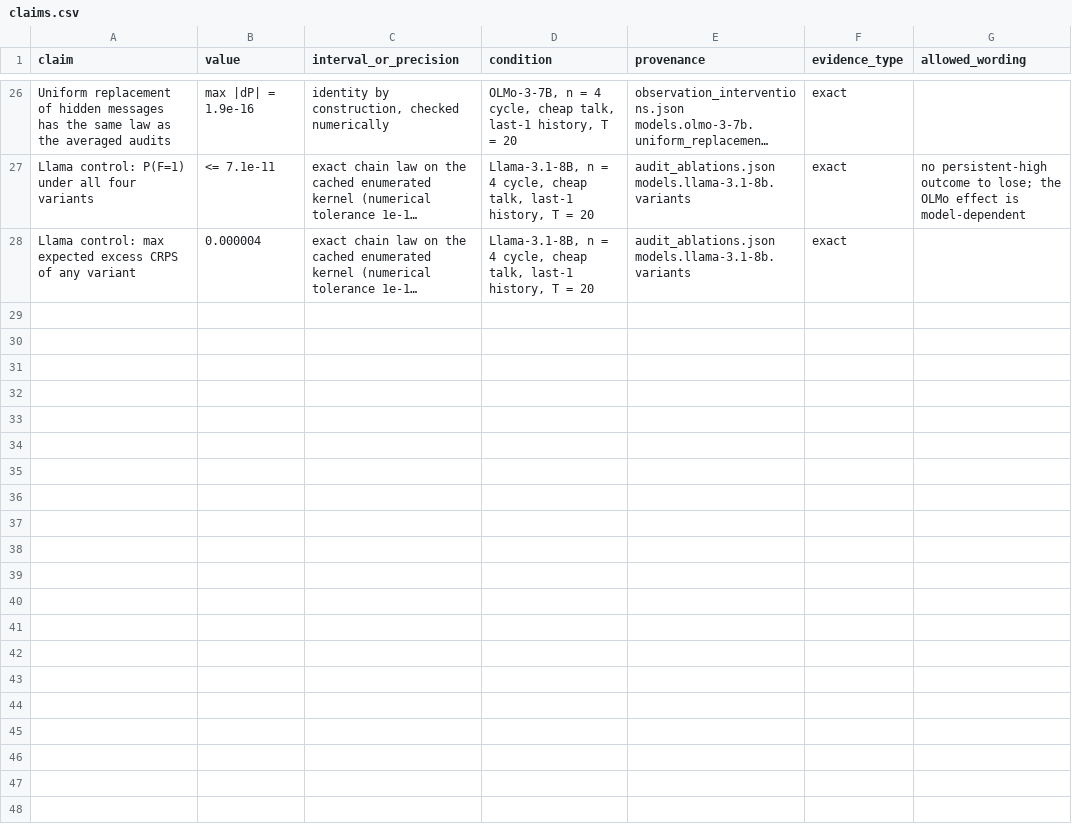
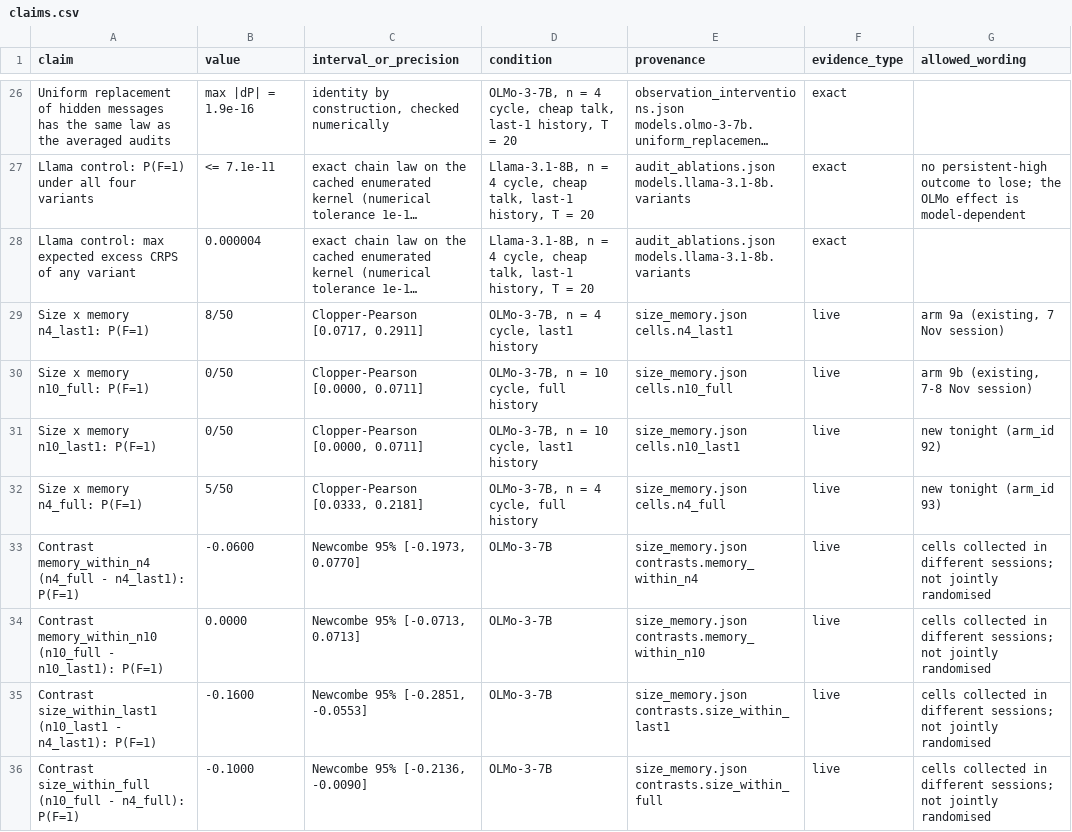
Before and after one commit to AbdulMusthakin/swarm-audit, a CSV file: results/extra/followup/claims.csv, drawn as a sheet; only a part is shown, gaps mark what is left out; long unchanged cells end in …; the diff names each change by its address in the sheet, - before the commit and + after, or states it on an @@ line.

```diff
--- a/results/extra/followup/claims.csv
+++ b/results/extra/followup/claims.csv
+row 29: Size x memory n4_last1: P(F=1) | 8/50 | Clopper-Pearson [0.0717, 0.2911] | OLMo-3-7B, n = 4 cycle, last1 history | size_memory.json cells.n4_last1 | live | arm 9a (existing, 7 Nov session)
+row 30: Size x memory n10_full: P(F=1) | 0/50 | Clopper-Pearson [0.0000, 0.0711] | OLMo-3-7B, n = 10 cycle, full history | size_memory.json cells.n10_full | live | arm 9b (existing, 7-8 Nov session)
+row 31: Size x memory n10_last1: P(F=1) | 0/50 | Clopper-Pearson [0.0000, 0.0711] | OLMo-3-7B, n = 10 cycle, last1 history | size_memory.json cells.n10_last1 | live | new tonight (arm_id 92)
+row 32: Size x memory n4_full: P(F=1) | 5/50 | Clopper-Pearson [0.0333, 0.2181] | OLMo-3-7B, n = 4 cycle, full history | size_memory.json cells.n4_full | live | new tonight (arm_id 93)
+row 33: Contrast memory_within_n4 (n4_full - n4_last1): P(F=1) | -0.0600 | Newcombe 95% [-0.1973, 0.0770] | OLMo-3-7B | size_memory.json contrasts.memory_within_n4 | live | cells collected in different sessions; not jointly randomised
+row 34: Contrast memory_within_n10 (n10_full - n10_last1): P(F=1) | 0.0000 | Newcombe 95% [-0.0713, 0.0713] | OLMo-3-7B | size_memory.json contrasts.memory_within_n10 | live | cells collected in different sessions; not jointly randomised
+row 35: Contrast size_within_last1 (n10_last1 - n4_last1): P(F=1) | -0.1600 | Newcombe 95% [-0.2851, -0.0553] | OLMo-3-7B | size_memory.json contrasts.size_within_last1 | live | cells collected in different sessions; not jointly randomised
+row 36: Contrast size_within_full (n10_full - n4_full): P(F=1) | -0.1000 | Newcombe 95% [-0.2136, -0.0090] | OLMo-3-7B | size_memory.json contrasts.size_within_full | live | cells collected in different sessions; not jointly randomised
```
Also changed, not shown: 13 other files.
